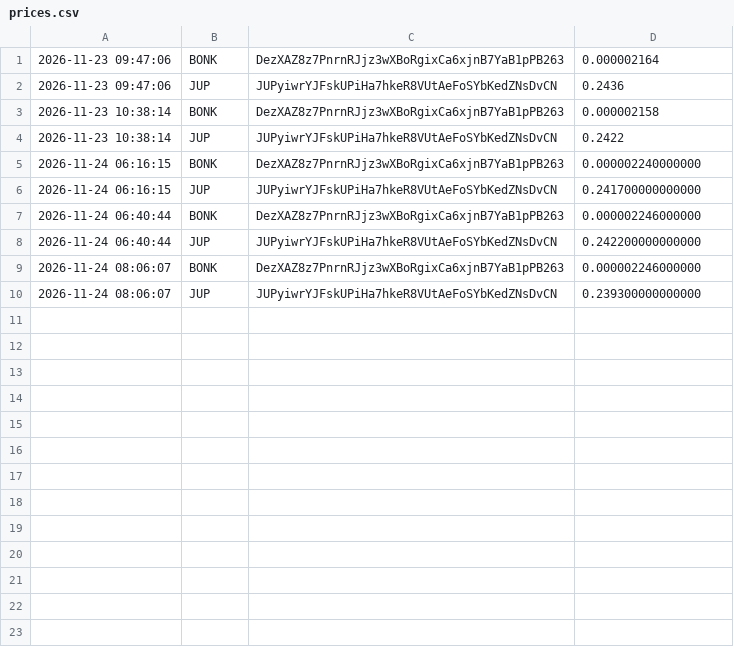
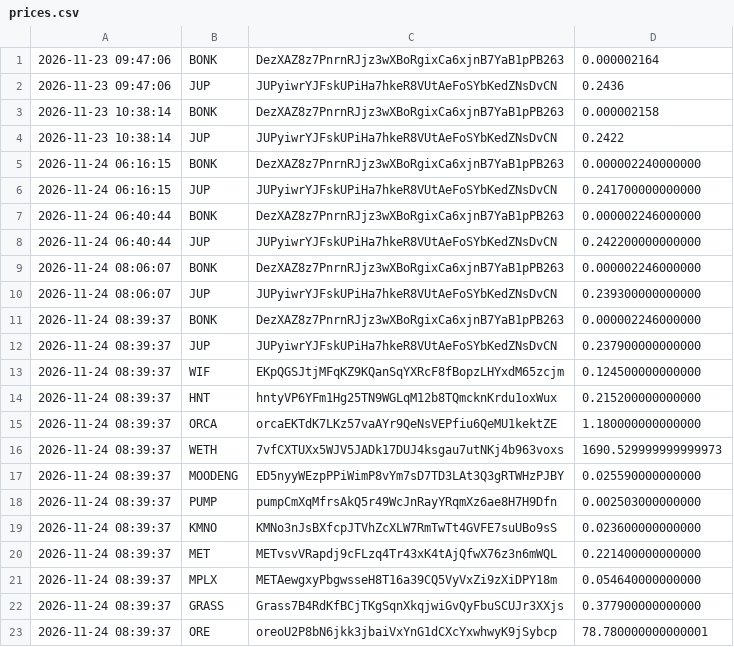
Before and after one commit to christianmaker335/Price-recorder, a CSV file: prices.csv, drawn as a sheet; the diff names each change by its address in the sheet, - before the commit and + after, or states it on an @@ line.

Commit message:
record prices

```diff
--- a/prices.csv
+++ b/prices.csv
+row 11: 2026-11-24 08:39:37 | BONK | DezXAZ8z7PnrnRJjz3wXBoRgixCa6xjnB7YaB1pPB263 | 0.000002246000000
+row 12: 2026-11-24 08:39:37 | JUP | JUPyiwrYJFskUPiHa7hkeR8VUtAeFoSYbKedZNsDvCN | 0.237900000000000
+row 13: 2026-11-24 08:39:37 | WIF | EKpQGSJtjMFqKZ9KQanSqYXRcF8fBopzLHYxdM65zcjm | 0.124500000000000
+row 14: 2026-11-24 08:39:37 | HNT | hntyVP6YFm1Hg25TN9WGLqM12b8TQmcknKrdu1oxWux | 0.215200000000000
+row 15: 2026-11-24 08:39:37 | ORCA | orcaEKTdK7LKz57vaAYr9QeNsVEPfiu6QeMU1kektZE | 1.180000000000000
+row 16: 2026-11-24 08:39:37 | WETH | 7vfCXTUXx5WJV5JADk17DUJ4ksgau7utNKj4b963voxs | 1690.529999999999973
+row 17: 2026-11-24 08:39:37 | MOODENG | ED5nyyWEzpPPiWimP8vYm7sD7TD3LAt3Q3gRTWHzPJBY | 0.025590000000000
+row 18: 2026-11-24 08:39:37 | PUMP | pumpCmXqMfrsAkQ5r49WcJnRayYRqmXz6ae8H7H9Dfn | 0.002503000000000
+row 19: 2026-11-24 08:39:37 | KMNO | KMNo3nJsBXfcpJTVhZcXLW7RmTwTt4GVFE7suUBo9sS | 0.023600000000000
+row 20: 2026-11-24 08:39:37 | MET | METvsvVRapdj9cFLzq4Tr43xK4tAjQfwX76z3n6mWQL | 0.221400000000000
+row 21: 2026-11-24 08:39:37 | MPLX | METAewgxyPbgwsseH8T16a39CQ5VyVxZi9zXiDPY18m | 0.054640000000000
+row 22: 2026-11-24 08:39:37 | GRASS | Grass7B4RdKfBCjTKgSqnXkqjwiGvQyFbuSCUJr3XXjs | 0.377900000000000
+row 23: 2026-11-24 08:39:37 | ORE | oreoU2P8bN6jkk3jbaiVxYnG1dCXcYxwhwyK9jSybcp | 78.780000000000001
```
